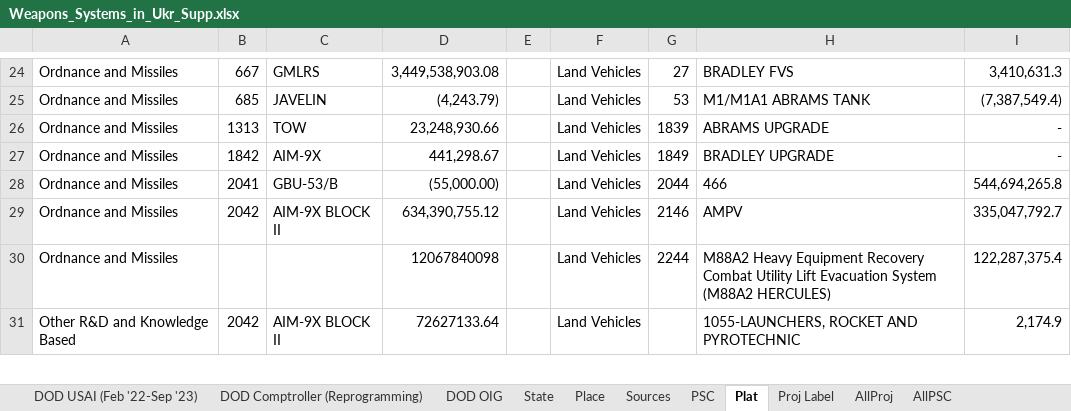
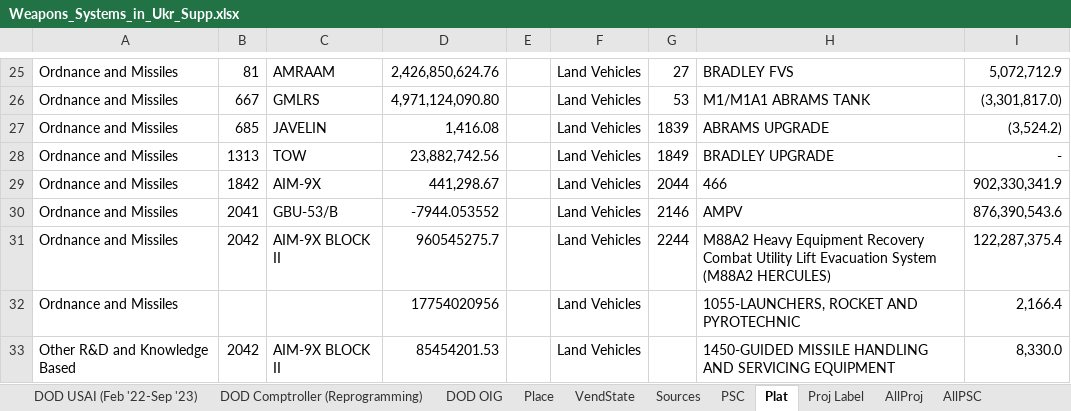
Before and after one commit to CSISdefense/Vendor, an Excel workbook: Output/Munitions/Weapons_Systems_in_Ukr_Supp.xlsx, sheet Plat, drawn as a sheet; only a part is shown, gaps mark what is left out; values as stored, in another font and other column widths than the file's, no borders; addresses are those after the commit; the diff covers the shown part only; the diff names each change by its address in the sheet, - before the commit and + after, or states it on an @@ line.

```diff
--- a/Output/Munitions/Weapons_Systems_in_Ukr_Supp.xlsx (sheet Plat)
+++ b/Output/Munitions/Weapons_Systems_in_Ukr_Supp.xlsx (sheet Plat)
-sheet tab: State
+sheet tab: VendState
@@ sheet tab order changed: DOD USAI (Feb '22-Sep '23) | DOD Comptroller (Reprogramming) | DOD OIG | Place | VendState | Sources | PSC | Plat | Proj Label | AllProj | AllPSC @@
-B25: 667
+B25: 81
-C25: GMLRS
+C25: AMRAAM
-D25: 3,449,538,903.08
+D25: 2,426,850,624.76
-I25: 3,410,631.3
+I25: 5,072,712.9
-B26: 685
+B26: 667
-C26: JAVELIN
+C26: GMLRS
-D26: (4,243.79)
+D26: 4,971,124,090.80
-I26: (7,387,549.4)
+I26: (3,301,817.0)
-B27: 1313
+B27: 685
-C27: TOW
+C27: JAVELIN
-D27: 23,248,930.66
+D27: 1,416.08
-I27: -
+I27: (3,524.2)
-B28: 1842
+B28: 1313
-C28: AIM-9X
+C28: TOW
-D28: 441,298.67
+D28: 23,882,742.56
-B29: 2041
+B29: 1842
-C29: GBU-53/B
+C29: AIM-9X
-D29: (55,000.00)
+D29: 441,298.67
-I29: 544,694,265.8
+I29: 902,330,341.9
-B30: 2042
+B30: 2041
-C30: AIM-9X BLOCK II
+C30: GBU-53/B
-D30: 634,390,755.12
+D30: -7944.053552
-I30: 335,047,792.7
+I30: 876,390,543.6
-B31: (empty)
+B31: 2042
-C31: (empty)
+C31: AIM-9X BLOCK II
-D31: 12067840098
+D31: 960545275.7
+row 32: Ordnance and Missiles |  |  | 17754020956 |  | Land Vehicles |  | 1055-LAUNCHERS, ROCKET AND PYROTECHNIC | 2,166.4
-D33: 72627133.64
+D33: 85454201.53
-H33: 1055-LAUNCHERS, ROCKET AND PYROTECHNIC
+H33: 1450-GUIDED MISSILE HANDLING AND SERVICING EQUIPMENT
-I33: 2,174.9
+I33: 8,330.0
```
Also changed, not shown: 3 added rows, 1 removed row and 70 edited cells elsewhere in this sheet, sheet AllProj, sheet Place, sheet VendState, sheet PSC, sheet AllPSC, formulas that keep their value, charts or pictures, 17 other files.
